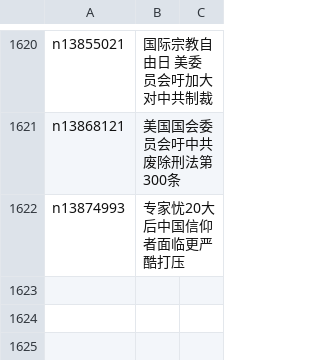
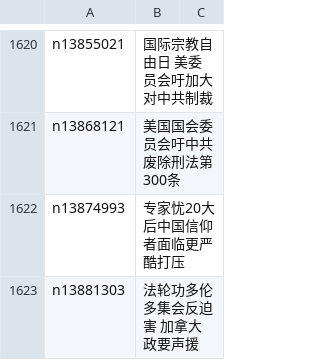
Before and after one commit to epic-marker/epoch-special, a CSV file: indexes/nf4386.csv, drawn as a sheet; only a part is shown, gaps mark what is left out.

```diff
--- a/indexes/nf4386.csv
+++ b/indexes/nf4386.csv
@@ -1622 +1622,2 @@ n13868121,美国国会委员会吁中共废除刑法第300条
 n13874993,专家忧20大后中国信仰者面临更严酷打压
+n13881303,法轮功多伦多集会反迫害 加拿大政要声援
```
Also changed, not shown: indexes/nf4379.csv, 23 other files.
